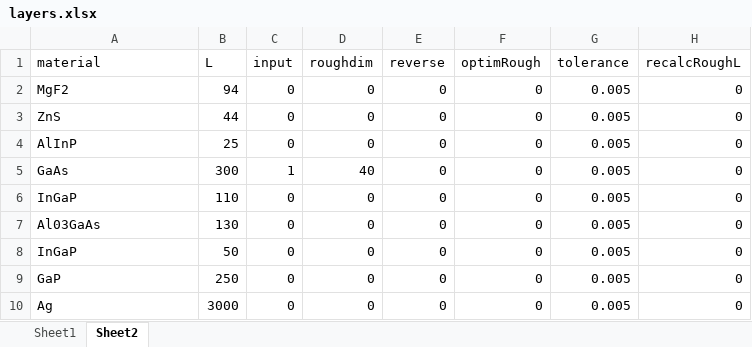
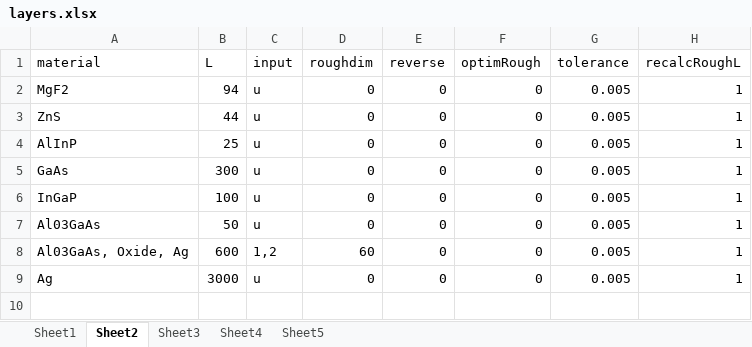
Before and after one commit to sandermeis/ASTERS, an Excel workbook: RCWA/Rebuild/layers.xlsx, sheet Sheet2, drawn as a sheet; values as stored, in another font and other column widths than the file's, no borders; removed rows and columns are numbered as before the commit, all else as after; the diff names each change by its address in the sheet, - before the commit and + after, or states it on an @@ line.

```diff
--- a/RCWA/Rebuild/layers.xlsx (sheet Sheet2)
+++ b/RCWA/Rebuild/layers.xlsx (sheet Sheet2)
+sheet tab: Sheet3
+sheet tab: Sheet4
+sheet tab: Sheet5
-C2:C4 (input): 0
+C2:C4 (input): u
-H2:H6 (recalcRoughL): 0
+H2:H6 (recalcRoughL): 1
-C5 (input): 1
+C5 (input): u
-D5 (roughdim): 40
+D5 (roughdim): 0
-B6 (L): 110
+B6 (L): 100
-C6 (input): 0
+C6 (input): u
-row 7: Al03GaAs | 130 | 0 | 0 | 0 | 0 | 0.005 | 0
-A7 (material): InGaP
+A7 (material): Al03GaAs
-C7 (input): 0
+C7 (input): u
-H7 (recalcRoughL): 0
+H7 (recalcRoughL): 1
-row 9: GaP | 250 | 0 | 0 | 0 | 0 | 0.005 | 0
+row 8: Al03GaAs, Oxide, Ag | 600 | 1,2 | 60 | 0 | 0 | 0.005 | 1
-C9 (input): 0
+C9 (input): u
-H9 (recalcRoughL): 0
+H9 (recalcRoughL): 1
```
Also changed, not shown: sheet Sheet1, 7 other files.
